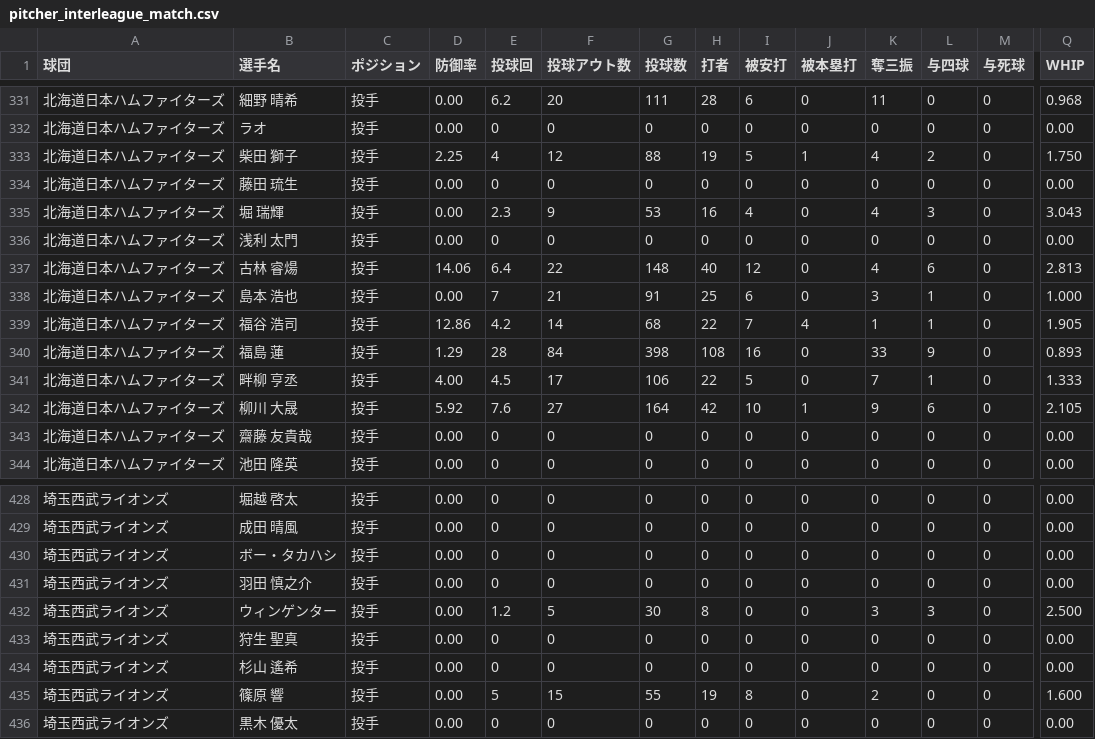
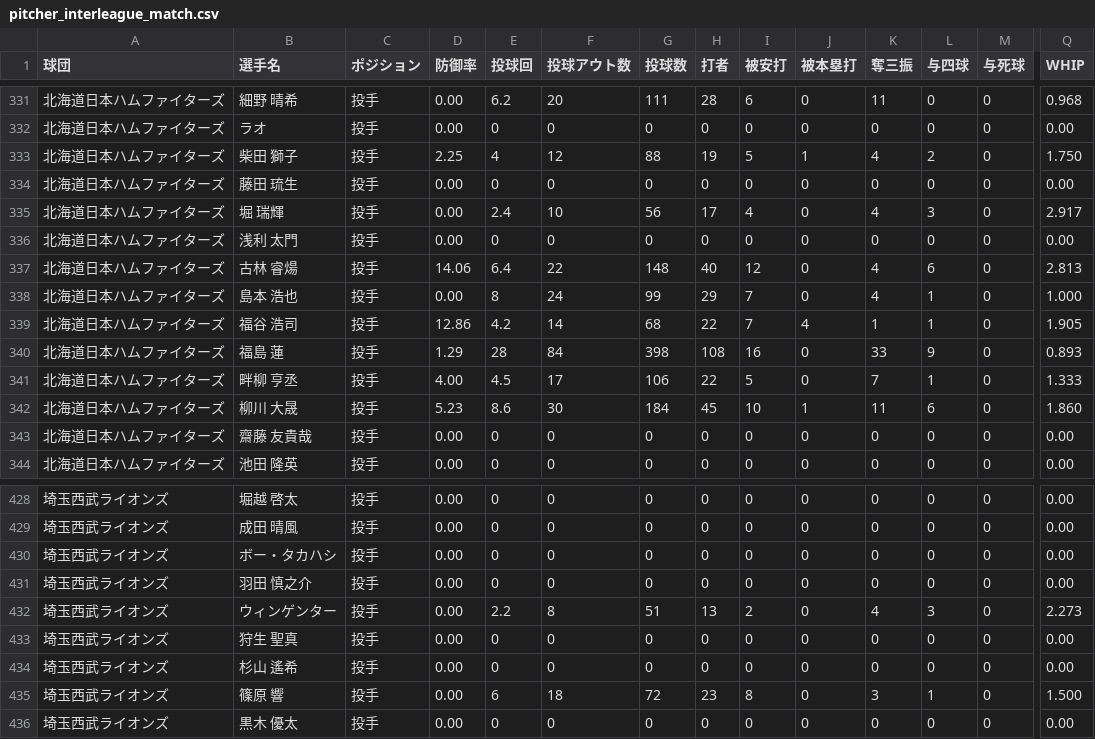
Before and after one commit to hitoshihirai07-hash/player-lens.pages, a CSV file: data/pitcher_interleague_match.csv, drawn as a sheet; only a part is shown, gaps mark what is left out; the diff covers the shown part only; the diff names each change by its address in the sheet, - before the commit and + after, or states it on an @@ line.

```diff
--- a/data/pitcher_interleague_match.csv
+++ b/data/pitcher_interleague_match.csv
-E335 (投球回): 2.3
+E335 (投球回): 2.4
-F335 (投球アウト数): 9
+F335 (投球アウト数): 10
-G335 (投球数): 53
+G335 (投球数): 56
-H335 (打者): 16
+H335 (打者): 17
-Q335 (WHIP): 3.043
+Q335 (WHIP): 2.917
-E338 (投球回): 7
+E338 (投球回): 8
-F338 (投球アウト数): 21
+F338 (投球アウト数): 24
-G338 (投球数): 91
+G338 (投球数): 99
-H338 (打者): 25
+H338 (打者): 29
-I338 (被安打): 6
+I338 (被安打): 7
-K338 (奪三振): 3
+K338 (奪三振): 4
-D342 (防御率): 5.92
+D342 (防御率): 5.23
-E342 (投球回): 7.6
+E342 (投球回): 8.6
-F342 (投球アウト数): 27
+F342 (投球アウト数): 30
-G342 (投球数): 164
+G342 (投球数): 184
-H342 (打者): 42
+H342 (打者): 45
-K342 (奪三振): 9
+K342 (奪三振): 11
-Q342 (WHIP): 2.105
+Q342 (WHIP): 1.860
-E432 (投球回): 1.2
+E432 (投球回): 2.2
-F432 (投球アウト数): 5
+F432 (投球アウト数): 8
-G432 (投球数): 30
+G432 (投球数): 51
-H432 (打者): 8
+H432 (打者): 13
-I432 (被安打): 0
+I432 (被安打): 2
-K432 (奪三振): 3
+K432 (奪三振): 4
-Q432 (WHIP): 2.500
+Q432 (WHIP): 2.273
-E435 (投球回): 5
+E435 (投球回): 6
-F435 (投球アウト数): 15
+F435 (投球アウト数): 18
-G435 (投球数): 55
+G435 (投球数): 72
-H435 (打者): 19
+H435 (打者): 23
-K435 (奪三振): 2
+K435 (奪三振): 3
-L435 (与四球): 0
+L435 (与四球): 1
-Q435 (WHIP): 1.600
+Q435 (WHIP): 1.500
```
Also changed, not shown: 108 edited cells elsewhere in this file, data/batter_interleague_match.csv.
